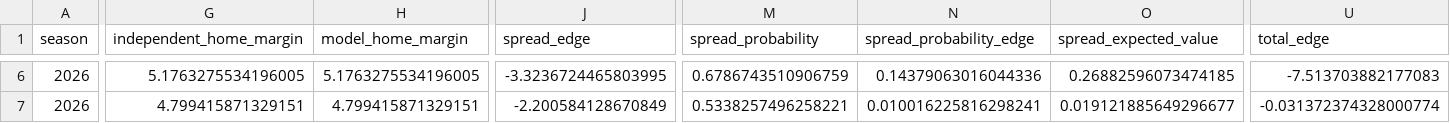
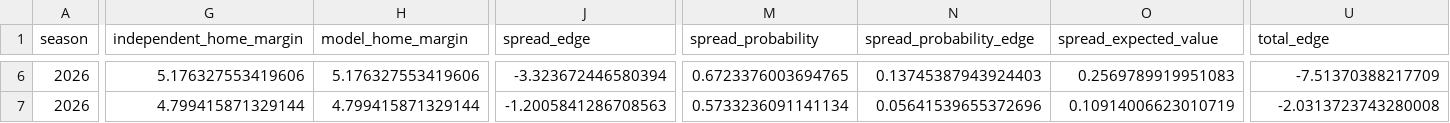
Before and after one commit to csmotherman/NFL-DATA, a CSV file: outputs/latest_predictions.csv, drawn as a sheet; only a part is shown, gaps mark what is left out; the diff covers the shown part only; the diff names each change by its address in the sheet, - before the commit and + after, or states it on an @@ line.

```diff
--- a/outputs/latest_predictions.csv
+++ b/outputs/latest_predictions.csv
-G6 (independent_home_margin): 5.1763275534196005
+G6 (independent_home_margin): 5.176327553419606
-H6 (model_home_margin): 5.1763275534196005
+H6 (model_home_margin): 5.176327553419606
-J6 (spread_edge): -3.3236724465803995
+J6 (spread_edge): -3.323672446580394
-M6 (spread_probability): 0.6786743510906759
+M6 (spread_probability): 0.6723376003694765
-N6 (spread_probability_edge): 0.14379063016044336
+N6 (spread_probability_edge): 0.13745387943924403
-O6 (spread_expected_value): 0.26882596073474185
+O6 (spread_expected_value): 0.2569789919951083
-U6 (total_edge): -7.513703882177083
+U6 (total_edge): -7.51370388217709
-G7 (independent_home_margin): 4.799415871329151
+G7 (independent_home_margin): 4.799415871329144
-H7 (model_home_margin): 4.799415871329151
+H7 (model_home_margin): 4.799415871329144
-J7 (spread_edge): -2.200584128670849
+J7 (spread_edge): -1.2005841286708563
-M7 (spread_probability): 0.5338257496258221
+M7 (spread_probability): 0.5733236091141134
-N7 (spread_probability_edge): 0.010016225816298241
+N7 (spread_probability_edge): 0.05641539655372696
-O7 (spread_expected_value): 0.019121885649296677
+O7 (spread_expected_value): 0.10914006623010719
-U7 (total_edge): -0.031372374328000774
+U7 (total_edge): -2.0313723743280008
```
Also changed, not shown: 144 edited cells elsewhere in this file, outputs/fantasy_epa_sos_team.csv, outputs/latest_betting_board.csv, 16 other files.
